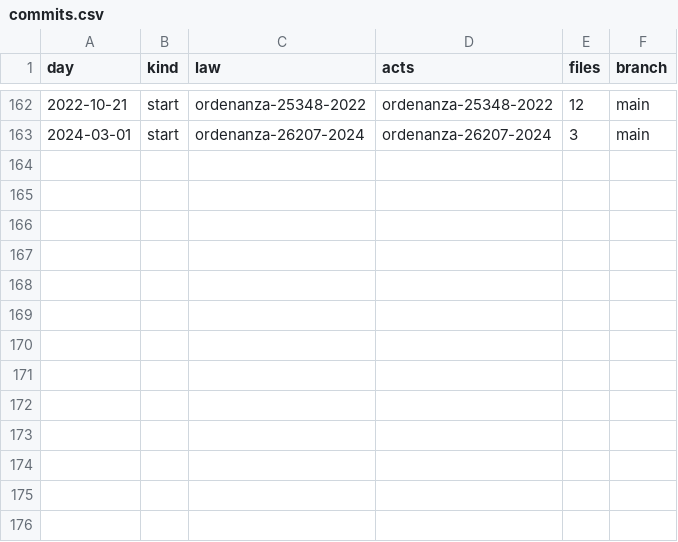
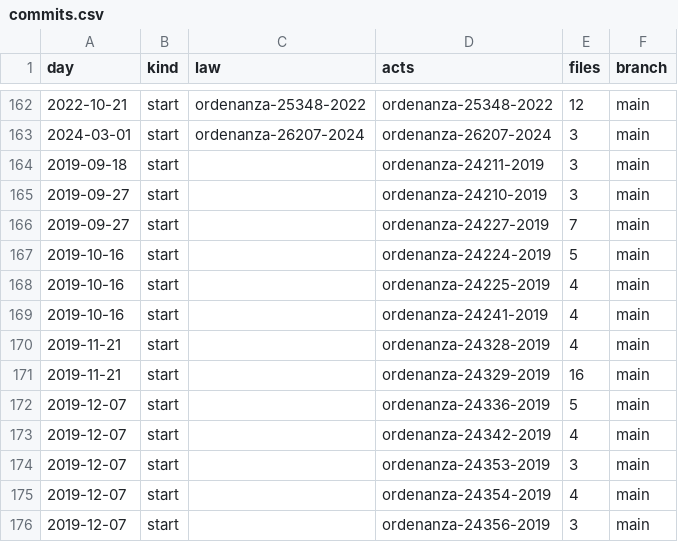
Before and after one commit to lexifina/argentina-mar-del-plata-city-law, a CSV file: data/commits.csv, drawn as a sheet; only a part is shown, gaps mark what is left out.

Commit message:
Documentation, tables, tools and REPRODUCE.md
Appended 13 commits to a685ce80dc62; corpus sha256 1fc258f18130f613d75d571dccd59d711a635f629544adcc88ec2ffe5e8976d7, data retrieved 2026-11-05.

```diff
--- a/data/commits.csv
+++ b/data/commits.csv
@@ -163 +163,14 @@ day,kind,law,acts,files,branch
 2024-03-01,start,ordenanza-26207-2024,ordenanza-26207-2024,3,main
+2019-09-18,start,,ordenanza-24211-2019,3,main
+2019-09-27,start,,ordenanza-24210-2019,3,main
+2019-09-27,start,,ordenanza-24227-2019,7,main
+2019-10-16,start,,ordenanza-24224-2019,5,main
+2019-10-16,start,,ordenanza-24225-2019,4,main
+2019-10-16,start,,ordenanza-24241-2019,4,main
+2019-11-21,start,,ordenanza-24328-2019,4,main
+2019-11-21,start,,ordenanza-24329-2019,16,main
+2019-12-07,start,,ordenanza-24336-2019,5,main
+2019-12-07,start,,ordenanza-24342-2019,4,main
+2019-12-07,start,,ordenanza-24353-2019,3,main
+2019-12-07,start,,ordenanza-24354-2019,4,main
+2019-12-07,start,,ordenanza-24356-2019,3,main
```
Also changed, not shown: data/laws.csv, 17 other files.
